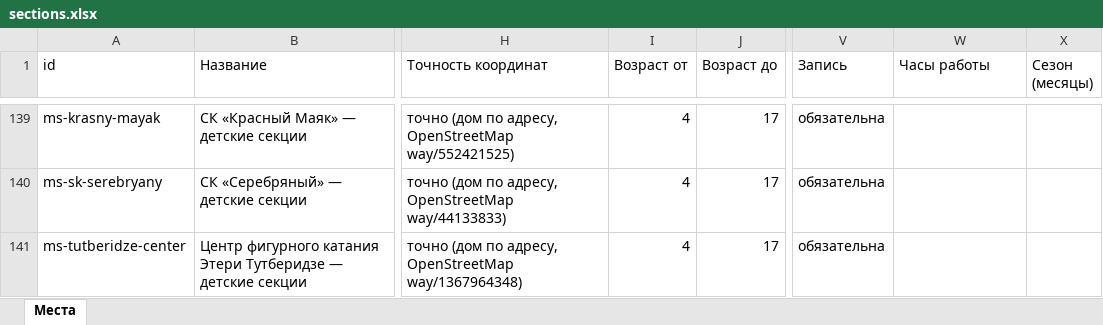
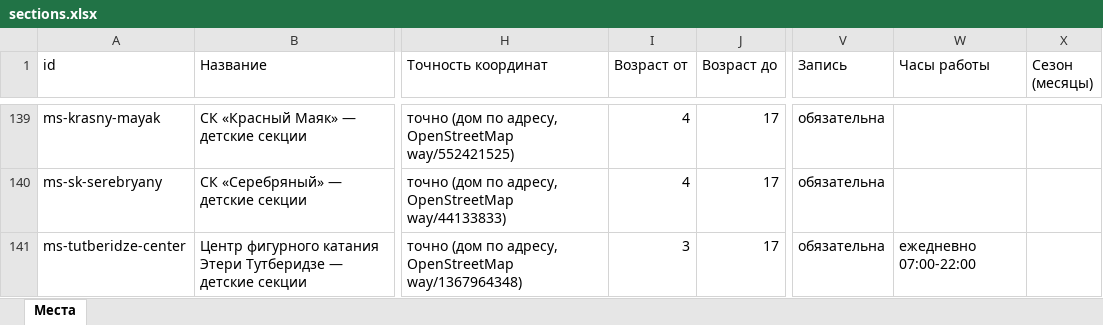
Before and after one commit to vadimsurov-apps/kudapoiti-data, an Excel workbook: data/parts/sections.xlsx, sheet Места, drawn as a sheet; only a part is shown, gaps mark what is left out; values as stored, in another font and other column widths than the file's, no borders; the diff covers the shown part only; the diff names each change by its address in the sheet, - before the commit and + after, or states it on an @@ line.

```diff
--- a/data/parts/sections.xlsx (sheet Места)
+++ b/data/parts/sections.xlsx (sheet Места)
-I141 (Возраст от): 4
+I141 (Возраст от): 3
-W141 (Часы работы): (empty)
+W141 (Часы работы): ежедневно 07:00-22:00
```
Also changed, not shown: 8 edited cells elsewhere in this sheet, data/kuda-poiti-mesta.xlsx, data/parts/cafes.xlsx, 8 other files.
